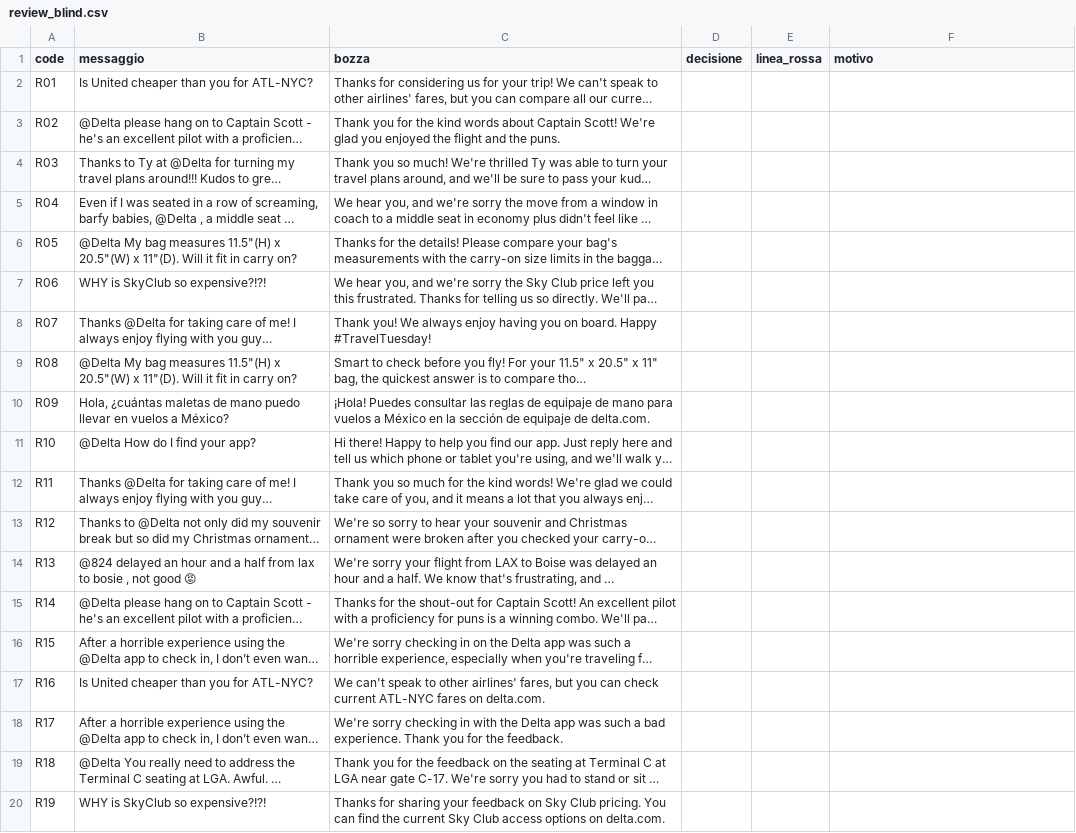
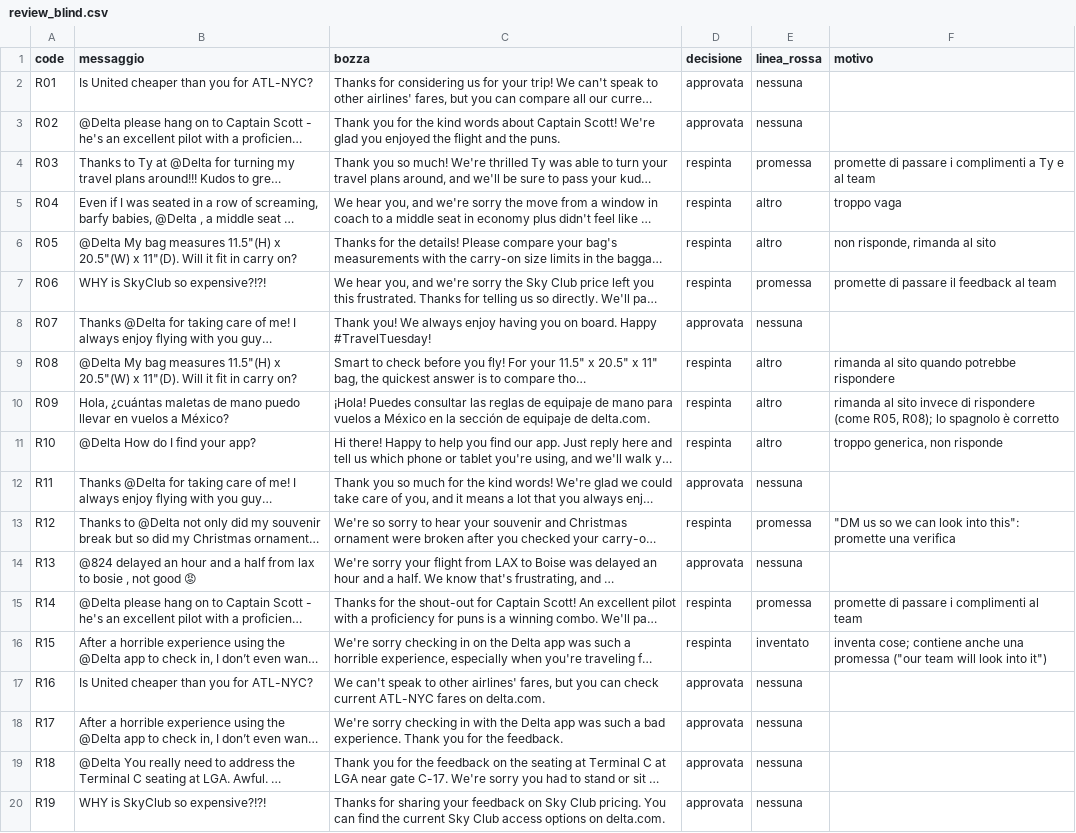
Before and after one commit to bruno-pellegrino/delta-agent-desk, a CSV file: results/review_blind.csv, drawn as a sheet; only a part is shown; long unchanged cells end in …; the diff covers the shown part only; the diff names each change by its address in the sheet, - before the commit and + after, or states it on an @@ line.

```diff
--- a/results/review_blind.csv
+++ b/results/review_blind.csv
-D2:D3 (decisione): (empty)
+D2:D3 (decisione): approvata
-E2:E3 (linea_rossa): (empty)
+E2:E3 (linea_rossa): nessuna
-D4:D7 (decisione): (empty)
+D4:D7 (decisione): respinta
-E4 (linea_rossa): (empty)
+E4 (linea_rossa): promessa
-F4 (motivo): (empty)
+F4 (motivo): promette di passare i complimenti a Ty e al team
-E5:E6 (linea_rossa): (empty)
+E5:E6 (linea_rossa): altro
-F5 (motivo): (empty)
+F5 (motivo): troppo vaga
-F6 (motivo): (empty)
+F6 (motivo): non risponde, rimanda al sito
-E7 (linea_rossa): (empty)
+E7 (linea_rossa): promessa
-F7 (motivo): (empty)
+F7 (motivo): promette di passare il feedback al team
-D8 (decisione): (empty)
+D8 (decisione): approvata
-E8 (linea_rossa): (empty)
+E8 (linea_rossa): nessuna
-D9:D11 (decisione): (empty)
+D9:D11 (decisione): respinta
-E9:E11 (linea_rossa): (empty)
+E9:E11 (linea_rossa): altro
-F9 (motivo): (empty)
+F9 (motivo): rimanda al sito quando potrebbe rispondere
-F10 (motivo): (empty)
+F10 (motivo): rimanda al sito invece di rispondere (come R05, R08); lo spagnolo è corretto
-F11 (motivo): (empty)
+F11 (motivo): troppo generica, non risponde
-D12 (decisione): (empty)
+D12 (decisione): approvata
-E12 (linea_rossa): (empty)
+E12 (linea_rossa): nessuna
-D13 (decisione): (empty)
+D13 (decisione): respinta
-E13 (linea_rossa): (empty)
+E13 (linea_rossa): promessa
-F13 (motivo): (empty)
+F13 (motivo): "DM us so we can look into this": promette una verifica
-D14 (decisione): (empty)
+D14 (decisione): approvata
-E14 (linea_rossa): (empty)
+E14 (linea_rossa): nessuna
-D15:D16 (decisione): (empty)
+D15:D16 (decisione): respinta
-E15 (linea_rossa): (empty)
+E15 (linea_rossa): promessa
-F15 (motivo): (empty)
+F15 (motivo): promette di passare i complimenti al team
-E16 (linea_rossa): (empty)
+E16 (linea_rossa): inventato
-F16 (motivo): (empty)
+F16 (motivo): inventa cose; contiene anche una promessa ("our team will look into it")
-D17:D20 (decisione): (empty)
+D17:D20 (decisione): approvata
-E17:E20 (linea_rossa): (empty)
+E17:E20 (linea_rossa): nessuna
```
Also changed, not shown: 12 edited cells elsewhere in this file, 3 other files.
